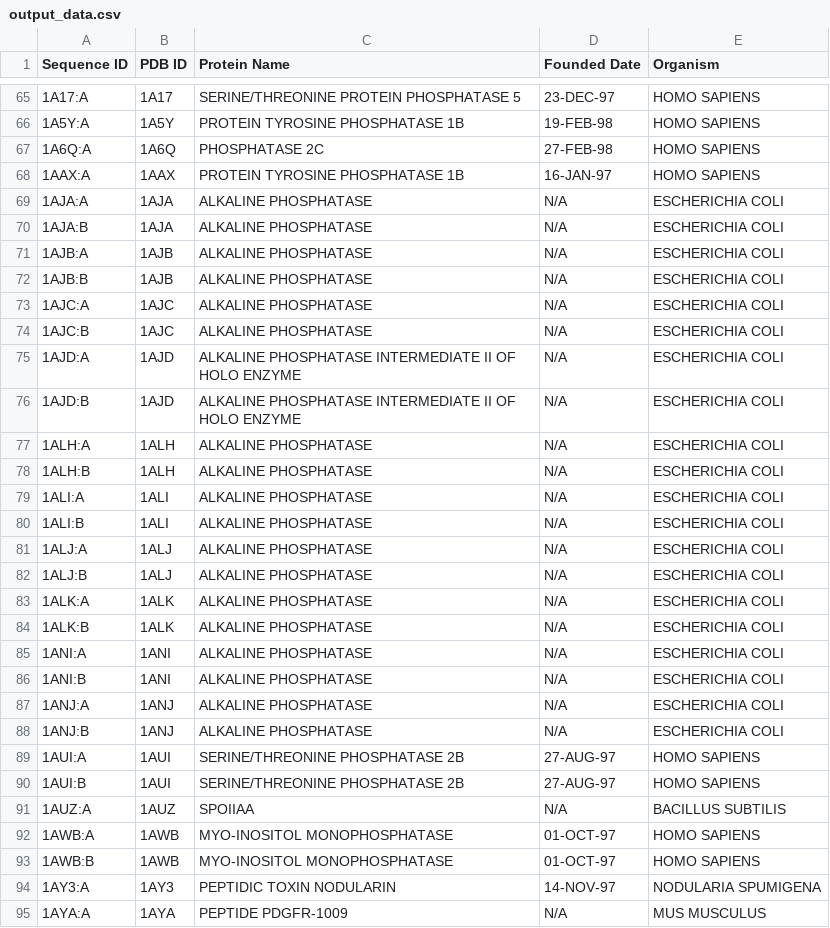
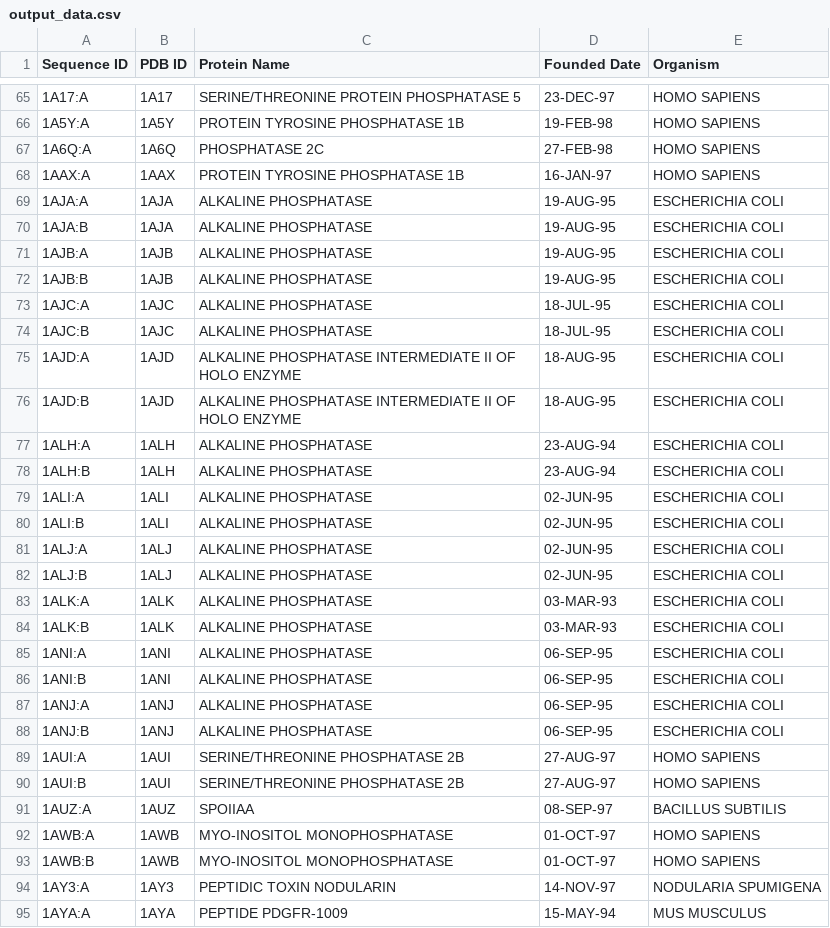
Before and after one commit to vino-nyschey/Data-Visualization-MSA, a CSV file: Fetch-AA-info/output_data.csv, drawn as a sheet; only a part is shown, gaps mark what is left out; the diff covers the shown part only.

Commit message:
Resolved N/A issues in dates

```diff
--- a/Fetch-AA-info/output_data.csv
+++ b/Fetch-AA-info/output_data.csv
@@ -68,25 +68,25 @@ Sequence ID,PDB ID,Protein Name,Founded Date,Organism
 1AAX:A,1AAX,PROTEIN TYROSINE PHOSPHATASE 1B,16-JAN-97,HOMO SAPIENS
-1AJA:A,1AJA,ALKALINE PHOSPHATASE,N/A,ESCHERICHIA COLI
-1AJA:B,1AJA,ALKALINE PHOSPHATASE,N/A,ESCHERICHIA COLI
-1AJB:A,1AJB,ALKALINE PHOSPHATASE,N/A,ESCHERICHIA COLI
-1AJB:B,1AJB,ALKALINE PHOSPHATASE,N/A,ESCHERICHIA COLI
-1AJC:A,1AJC,ALKALINE PHOSPHATASE,N/A,ESCHERICHIA COLI
-1AJC:B,1AJC,ALKALINE PHOSPHATASE,N/A,ESCHERICHIA COLI
-1AJD:A,1AJD,ALKALINE PHOSPHATASE INTERMEDIATE II OF HOLO ENZYME,N/A,ESCHERICHIA COLI
-1AJD:B,1AJD,ALKALINE PHOSPHATASE INTERMEDIATE II OF HOLO ENZYME,N/A,ESCHERICHIA COLI
-1ALH:A,1ALH,ALKALINE PHOSPHATASE,N/A,ESCHERICHIA COLI
-1ALH:B,1ALH,ALKALINE PHOSPHATASE,N/A,ESCHERICHIA COLI
-1ALI:A,1ALI,ALKALINE PHOSPHATASE,N/A,ESCHERICHIA COLI
-1ALI:B,1ALI,ALKALINE PHOSPHATASE,N/A,ESCHERICHIA COLI
-1ALJ:A,1ALJ,ALKALINE PHOSPHATASE,N/A,ESCHERICHIA COLI
-1ALJ:B,1ALJ,ALKALINE PHOSPHATASE,N/A,ESCHERICHIA COLI
-1ALK:A,1ALK,ALKALINE PHOSPHATASE,N/A,ESCHERICHIA COLI
-1ALK:B,1ALK,ALKALINE PHOSPHATASE,N/A,ESCHERICHIA COLI
-1ANI:A,1ANI,ALKALINE PHOSPHATASE,N/A,ESCHERICHIA COLI
-1ANI:B,1ANI,ALKALINE PHOSPHATASE,N/A,ESCHERICHIA COLI
-1ANJ:A,1ANJ,ALKALINE PHOSPHATASE,N/A,ESCHERICHIA COLI
-1ANJ:B,1ANJ,ALKALINE PHOSPHATASE,N/A,ESCHERICHIA COLI
+1AJA:A,1AJA,ALKALINE PHOSPHATASE,19-AUG-95,ESCHERICHIA COLI
+1AJA:B,1AJA,ALKALINE PHOSPHATASE,19-AUG-95,ESCHERICHIA COLI
+1AJB:A,1AJB,ALKALINE PHOSPHATASE,19-AUG-95,ESCHERICHIA COLI
+1AJB:B,1AJB,ALKALINE PHOSPHATASE,19-AUG-95,ESCHERICHIA COLI
+1AJC:A,1AJC,ALKALINE PHOSPHATASE,18-JUL-95,ESCHERICHIA COLI
+1AJC:B,1AJC,ALKALINE PHOSPHATASE,18-JUL-95,ESCHERICHIA COLI
+1AJD:A,1AJD,ALKALINE PHOSPHATASE INTERMEDIATE II OF HOLO ENZYME,18-AUG-95,ESCHERICHIA COLI
+1AJD:B,1AJD,ALKALINE PHOSPHATASE INTERMEDIATE II OF HOLO ENZYME,18-AUG-95,ESCHERICHIA COLI
+1ALH:A,1ALH,ALKALINE PHOSPHATASE,23-AUG-94,ESCHERICHIA COLI
+1ALH:B,1ALH,ALKALINE PHOSPHATASE,23-AUG-94,ESCHERICHIA COLI
+1ALI:A,1ALI,ALKALINE PHOSPHATASE,02-JUN-95,ESCHERICHIA COLI
+1ALI:B,1ALI,ALKALINE PHOSPHATASE,02-JUN-95,ESCHERICHIA COLI
+1ALJ:A,1ALJ,ALKALINE PHOSPHATASE,02-JUN-95,ESCHERICHIA COLI
+1ALJ:B,1ALJ,ALKALINE PHOSPHATASE,02-JUN-95,ESCHERICHIA COLI
+1ALK:A,1ALK,ALKALINE PHOSPHATASE,03-MAR-93,ESCHERICHIA COLI
+1ALK:B,1ALK,ALKALINE PHOSPHATASE,03-MAR-93,ESCHERICHIA COLI
+1ANI:A,1ANI,ALKALINE PHOSPHATASE,06-SEP-95,ESCHERICHIA COLI
+1ANI:B,1ANI,ALKALINE PHOSPHATASE,06-SEP-95,ESCHERICHIA COLI
+1ANJ:A,1ANJ,ALKALINE PHOSPHATASE,06-SEP-95,ESCHERICHIA COLI
+1ANJ:B,1ANJ,ALKALINE PHOSPHATASE,06-SEP-95,ESCHERICHIA COLI
 1AUI:A,1AUI,SERINE/THREONINE PHOSPHATASE 2B,27-AUG-97,HOMO SAPIENS
 1AUI:B,1AUI,SERINE/THREONINE PHOSPHATASE 2B,27-AUG-97,HOMO SAPIENS
-1AUZ:A,1AUZ,SPOIIAA,N/A,BACILLUS SUBTILIS
+1AUZ:A,1AUZ,SPOIIAA,08-SEP-97,BACILLUS SUBTILIS
 1AWB:A,1AWB,MYO-INOSITOL MONOPHOSPHATASE,01-OCT-97,HOMO SAPIENS
@@ -94,2 +94,2 @@ Sequence ID,PDB ID,Protein Name,Founded Date,Organism
 1AY3:A,1AY3,PEPTIDIC TOXIN NODULARIN,14-NOV-97,NODULARIA SPUMIGENA
-1AYA:A,1AYA,PEPTIDE PDGFR-1009,N/A,MUS MUSCULUS
+1AYA:A,1AYA,PEPTIDE PDGFR-1009,15-MAY-94,MUS MUSCULUS
```
Also changed, not shown: 65 edited cells elsewhere in this file, 1 other file.
